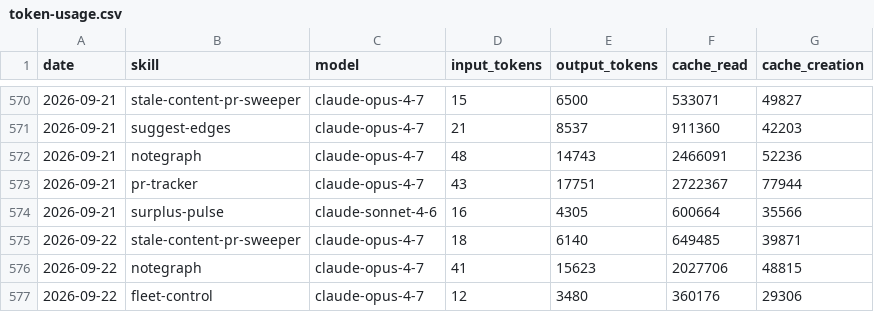
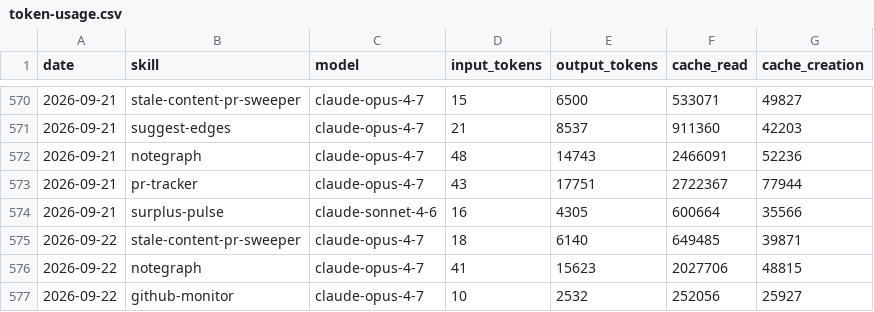
Before and after one commit to swarm-ai-research/aeon, a CSV file: memory/token-usage.csv, drawn as a sheet; only a part is shown, gaps mark what is left out.

Commit message:
chore(github-monitor): auto-commit 2026-09-22

```diff
--- a/memory/token-usage.csv
+++ b/memory/token-usage.csv
@@ -576,2 +576,2 @@ date,skill,model,input_tokens,output_tokens,cache_read,cache_creation
 2026-09-22,notegraph,claude-opus-4-7,41,15623,2027706,48815
-2026-09-22,fleet-control,claude-opus-4-7,12,3480,360176,29306
+2026-09-22,github-monitor,claude-opus-4-7,10,2532,252056,25927
```
Also changed, not shown: 3 other files.
